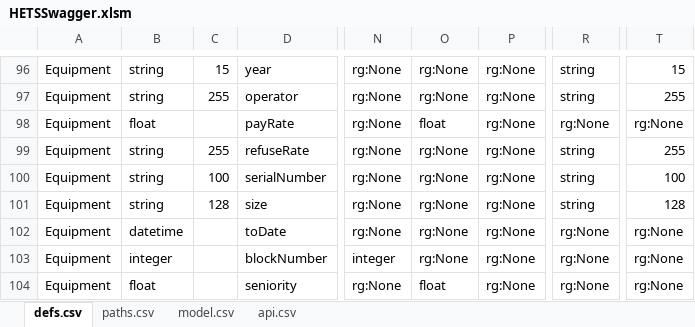
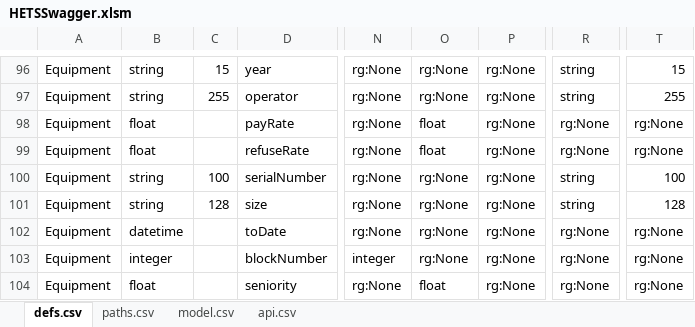
Before and after one commit to bcgov/hets, an Excel workbook: APISpec/in/HETSSwagger.xlsm, sheet defs.csv, drawn as a sheet; only a part is shown, gaps mark what is left out; values as stored, in another font and other column widths than the file's, no borders; table styles not drawn; the diff names each change by its address in the sheet, - before the commit and + after, or states it on an @@ line.

Commit message:
HETS-327 change data type of RefuseRate data element

```diff
--- a/APISpec/in/HETSSwagger.xlsm (sheet defs.csv)
+++ b/APISpec/in/HETSSwagger.xlsm (sheet defs.csv)
-B99: string
+B99: float
-C99: 255
+C99: (empty)
-O99: rg:None
+O99: float
-R99: string
+R99: rg:None
-T99: 255
+T99: rg:None
```
Also changed, not shown: 3 other files.
